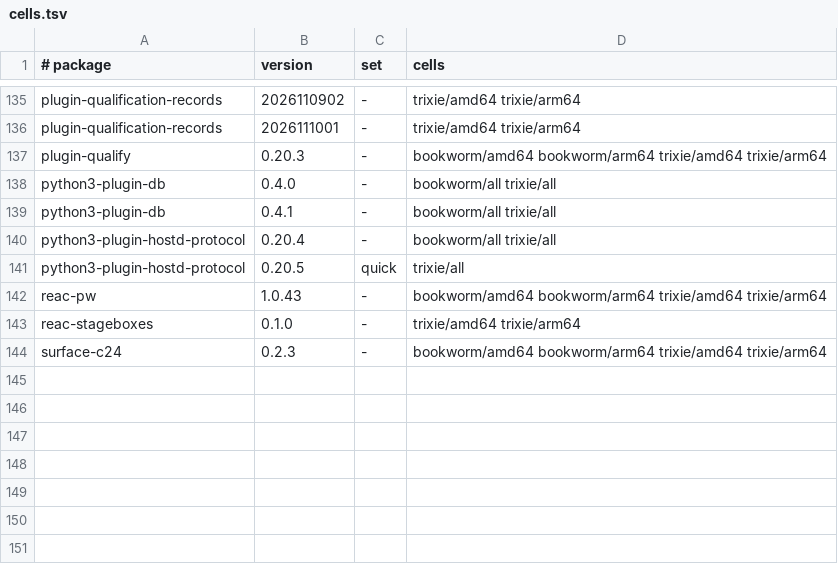
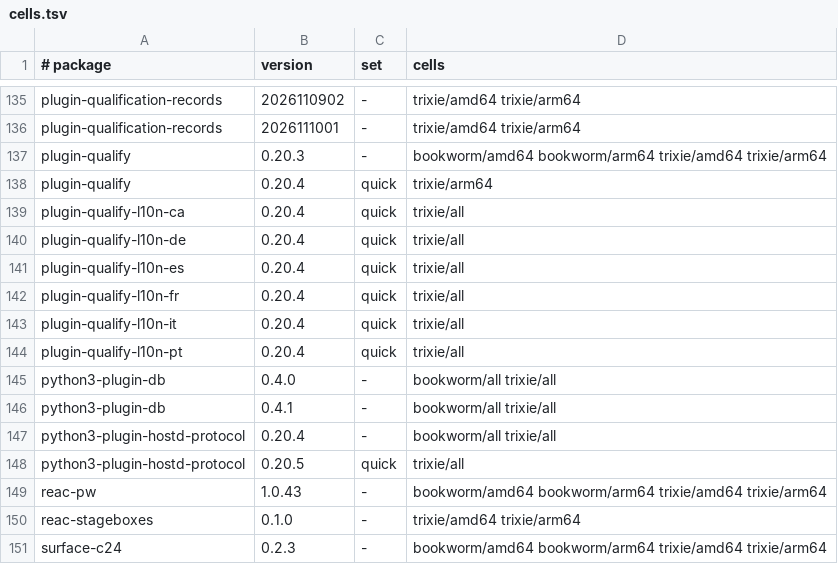
Before and after one commit to Open-Mixer/open-mixer.github.io, a TSV file: deb/cells.tsv, drawn as a sheet; only a part is shown, gaps mark what is left out.

Commit message:
deb: publish v0.20.4 (plugin-qualify)

```diff
--- a/deb/cells.tsv
+++ b/deb/cells.tsv
@@ -137,2 +137,9 @@ plugin-qualification-records	2026111001	-	trixie/amd64 trixie/arm64
 plugin-qualify	0.20.3	-	bookworm/amd64 bookworm/arm64 trixie/amd64 trixie/arm64
+plugin-qualify	0.20.4	quick	trixie/arm64
+plugin-qualify-l10n-ca	0.20.4	quick	trixie/all
+plugin-qualify-l10n-de	0.20.4	quick	trixie/all
+plugin-qualify-l10n-es	0.20.4	quick	trixie/all
+plugin-qualify-l10n-fr	0.20.4	quick	trixie/all
+plugin-qualify-l10n-it	0.20.4	quick	trixie/all
+plugin-qualify-l10n-pt	0.20.4	quick	trixie/all
 python3-plugin-db	0.4.0	-	bookworm/all trixie/all
```
Also changed, not shown: 16 other files.
